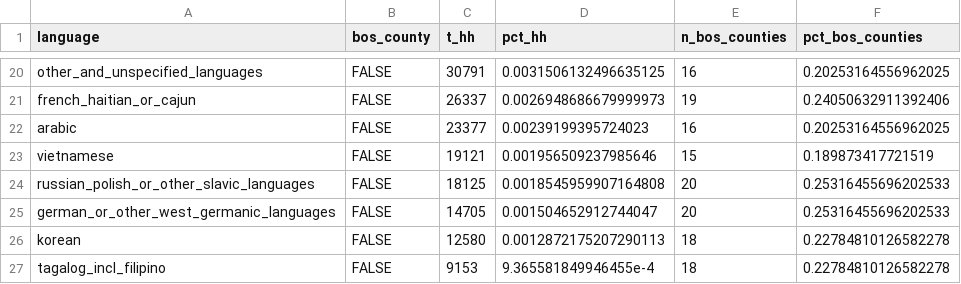
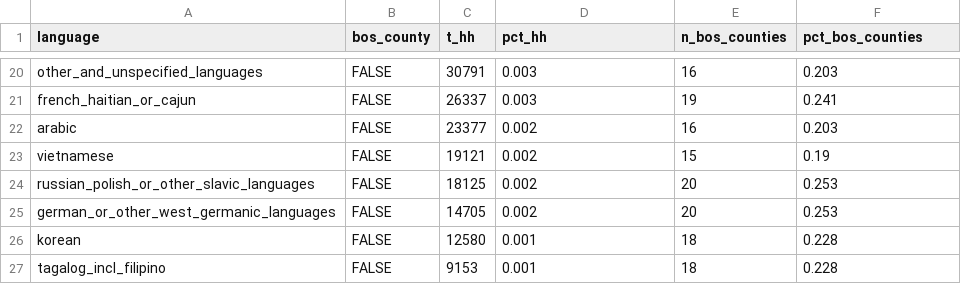
Before and after one commit to timbender-ncceh/census_data_requests, a CSV file: summary_languages_spoken_nc_counties_2021.csv, drawn as a sheet; only a part is shown, gaps mark what is left out; the diff covers the shown part only; the diff names each change by its address in the sheet, - before the commit and + after, or states it on an @@ line.

```diff
--- a/summary_languages_spoken_nc_counties_2021.csv
+++ b/summary_languages_spoken_nc_counties_2021.csv
-D20 (pct_hh): 0.0031506132496635125
+D20 (pct_hh): 0.003
-F20 (pct_bos_counties): 0.20253164556962025
+F20 (pct_bos_counties): 0.203
-D21 (pct_hh): 0.0026948686679999973
+D21 (pct_hh): 0.003
-F21 (pct_bos_counties): 0.24050632911392406
+F21 (pct_bos_counties): 0.241
-D22 (pct_hh): 0.00239199395724023
+D22 (pct_hh): 0.002
-F22 (pct_bos_counties): 0.20253164556962025
+F22 (pct_bos_counties): 0.203
-D23 (pct_hh): 0.001956509237985646
+D23 (pct_hh): 0.002
-F23 (pct_bos_counties): 0.189873417721519
+F23 (pct_bos_counties): 0.19
-D24 (pct_hh): 0.0018545959907164808
+D24 (pct_hh): 0.002
-F24:F25 (pct_bos_counties): 0.25316455696202533
+F24:F25 (pct_bos_counties): 0.253
-D25 (pct_hh): 0.001504652912744047
+D25 (pct_hh): 0.002
-D26 (pct_hh): 0.0012872175207290113
+D26 (pct_hh): 0.001
-F26:F27 (pct_bos_counties): 0.22784810126582278
+F26:F27 (pct_bos_counties): 0.228
-D27 (pct_hh): 9.365581849946455e-4
+D27 (pct_hh): 0.001
```
Also changed, not shown: 34 edited cells elsewhere in this file.
